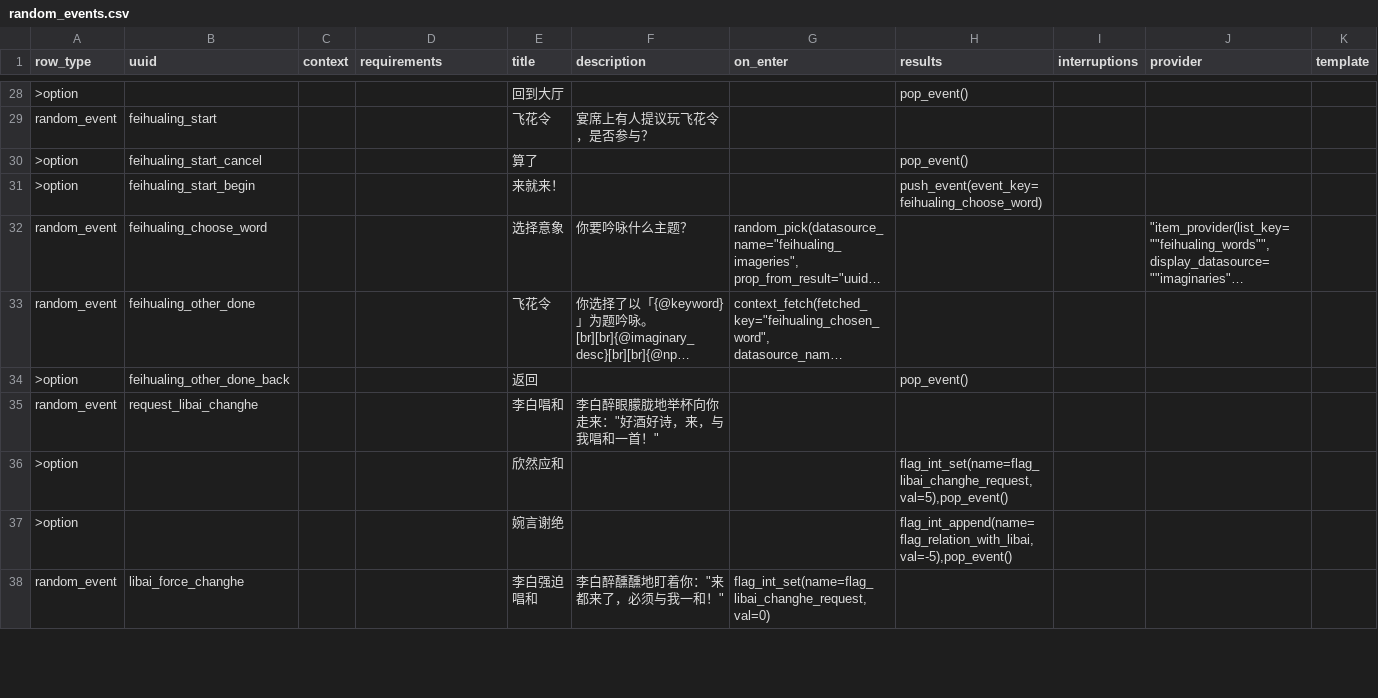
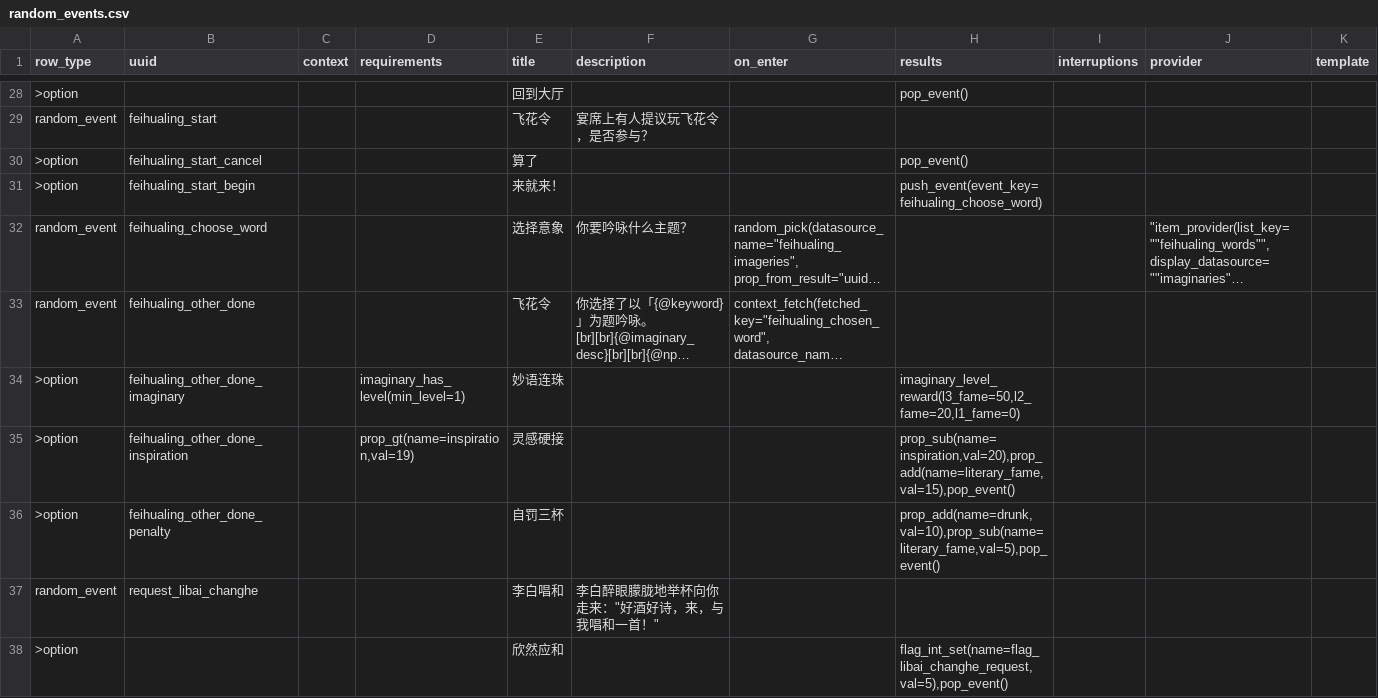
Before and after one commit to 67-68/poem_map_project, a CSV file: data/random_events/random_events.csv, drawn as a sheet; only a part is shown, gaps mark what is left out; the shorter side is filled out with more unchanged rows; long unchanged cells end in …; removed rows and columns are numbered as before the commit, all else as after; rows hold the shown columns only; the diff names each change by its address in the sheet, - before the commit and + after, or states it on an @@ line.

```diff
--- a/data/random_events/random_events.csv
+++ b/data/random_events/random_events.csv
-row 34: >option | feihualing_other_done_back |  |  | 返回 |  |  | pop_event()
+row 34: >option | feihualing_other_done_imaginary |  | imaginary_has_level(min_level=1) | 妙语连珠 |  |  | imaginary_level_reward(l3_fame=50,l2_fame=20,l1_fame=0)
+row 35: >option | feihualing_other_done_inspiration |  | prop_gt(name=inspiration,val=19) | 灵感硬接 |  |  | prop_sub(name=inspiration,val=20),prop_add(name=literary_fame,val=15),pop_event()
+row 36: >option | feihualing_other_done_penalty |  |  | 自罚三杯 |  |  | prop_add(name=drunk,val=10),prop_sub(name=literary_fame,val=5),pop_event()
```
Also changed, not shown: data/flags/flags.csv, 12 other files.
